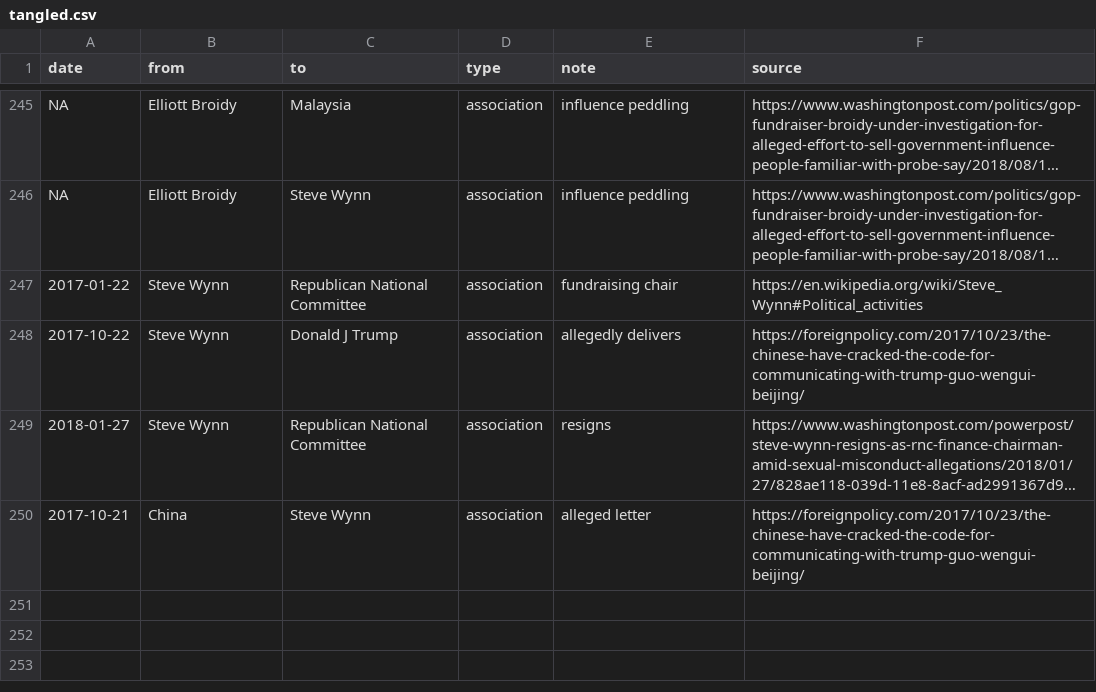
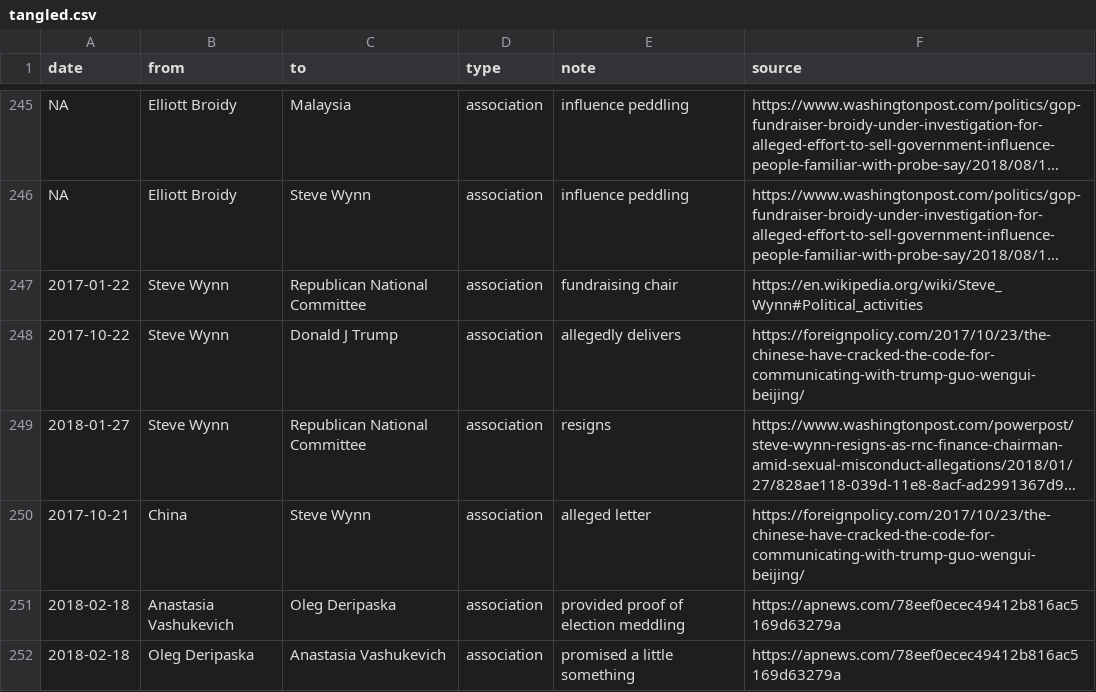
Before and after one commit to schnee/tangled, a CSV file: data/tangled.csv, drawn as a sheet; only a part is shown, gaps mark what is left out; long unchanged cells end in …; the diff names each change by its address in the sheet, - before the commit and + after, or states it on an @@ line.

```diff
--- a/data/tangled.csv
+++ b/data/tangled.csv
+row 251: 2018-02-18 | Anastasia Vashukevich | Oleg Deripaska | association | provided proof of election meddling | https://apnews.com/78eef0ecec49412b816ac5169d63279a
+row 252: 2018-02-18 | Oleg Deripaska | Anastasia Vashukevich | association | promised a little something | https://apnews.com/78eef0ecec49412b816ac5169d63279a
```
Also changed, not shown: 2 other files.
